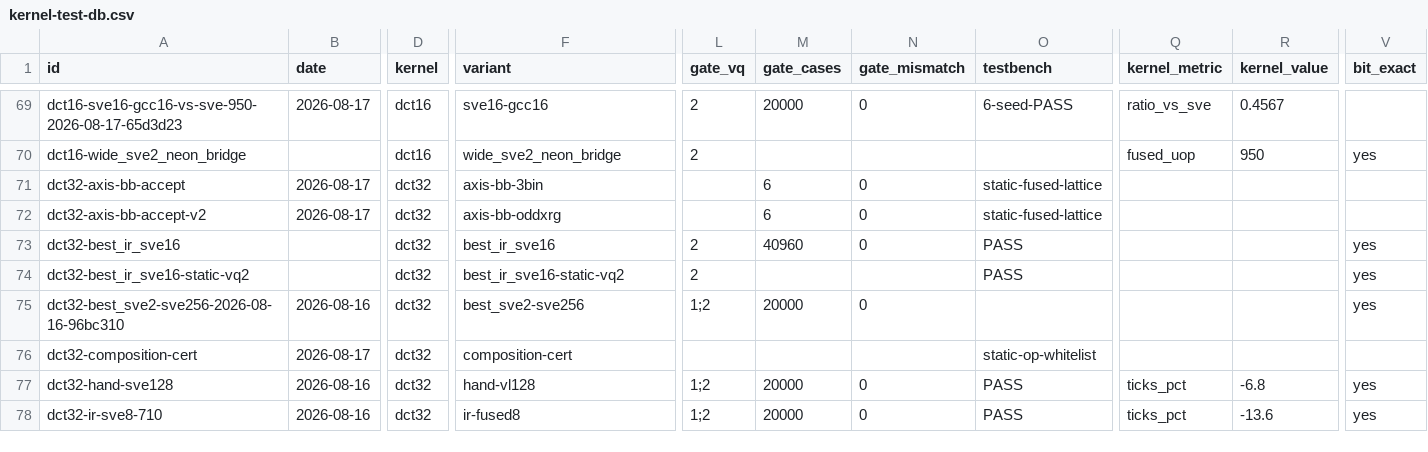
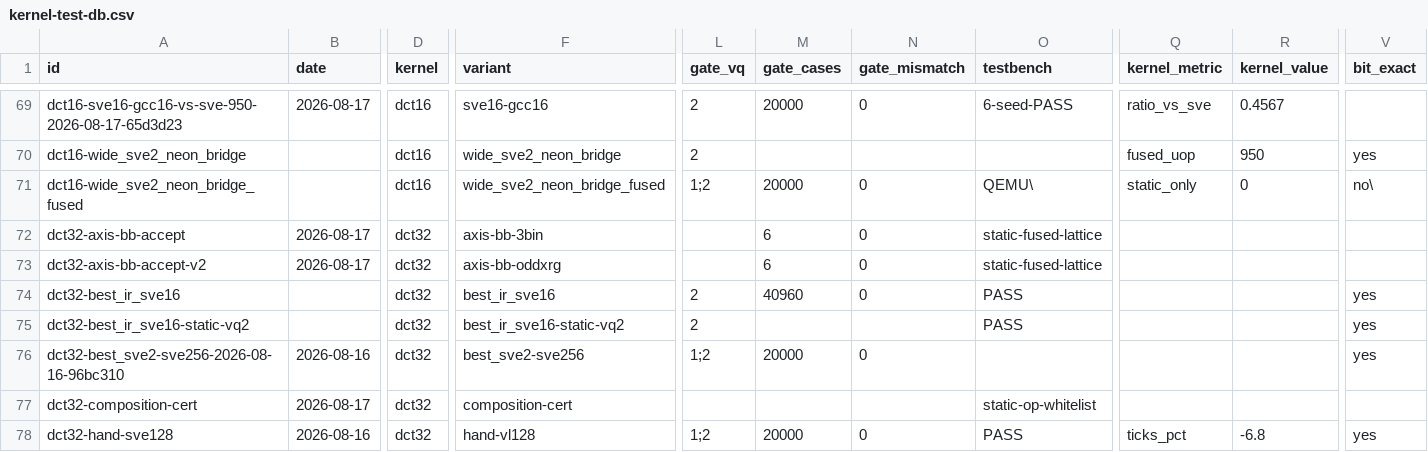
Before and after one commit to chiro2001/a64-simd-dyn-optimizer, a CSV file: data/kernel-test-db.csv, drawn as a sheet; only a part is shown, gaps mark what is left out; the shorter side is filled out with more unchanged rows; rows hold the shown columns only; the diff names each change by its address in the sheet, - before the commit and + after, or states it on an @@ line.

Commit message:
P2: neon_bridge_fused mode (k-batch interleaving) - reduces spills 27→6 but cp_len 25→91, permute_ratio 12.0%→24.2% (worse, negative result)

```diff
--- a/data/kernel-test-db.csv
+++ b/data/kernel-test-db.csv
+row 71: dct16-wide_sve2_neon_bridge_fused |  | dct16 | wide_sve2_neon_bridge_fused | 1;2 | 20000 | 0 | QEMU\ | static_only | 0 | no\
```
Also changed, not shown: 4 other files.
